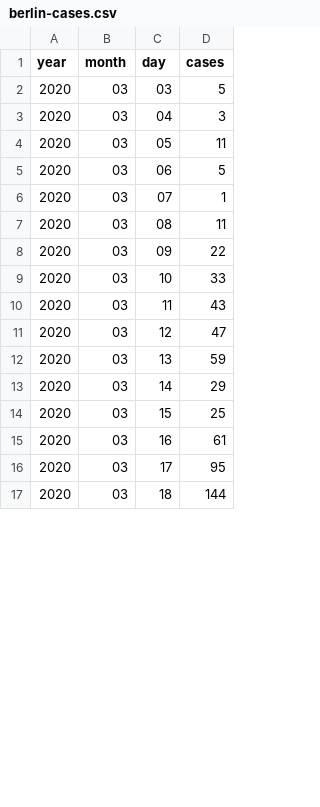
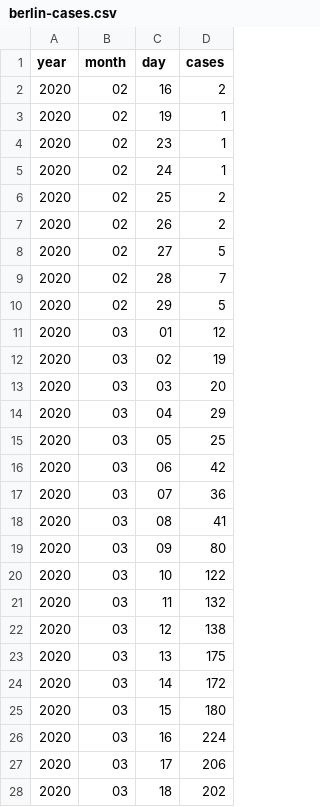
Before and after one commit to matsim-vsp/covid-sim, a CSV file: src/assets/berlin-cases.csv, drawn as a sheet; only a part is shown; the diff covers the shown part only.

Commit message:
update berlin cases -- see note below
Our simulation start date is 2020.02.16 based on school closures 13.March
Two cases in RKI data before 2020.02.16 (as of 2020.04.16)
Thus we begin Berlin data with 2 cases.

```diff
--- a/src/assets/berlin-cases.csv
+++ b/src/assets/berlin-cases.csv
@@ -1,17 +1,28 @@
 year,month,day,cases
-2020,03,03,5
-2020,03,04,3
-2020,03,05,11
-2020,03,06,5
-2020,03,07,1
-2020,03,08,11
-2020,03,09,22
-2020,03,10,33
-2020,03,11,43
-2020,03,12,47
-2020,03,13,59
-2020,03,14,29
-2020,03,15,25
-2020,03,16,61
-2020,03,17,95
-2020,03,18,144
+2020,02,16,2
+2020,02,19,1
+2020,02,23,1
+2020,02,24,1
+2020,02,25,2
+2020,02,26,2
+2020,02,27,5
+2020,02,28,7
+2020,02,29,5
+2020,03,01,12
+2020,03,02,19
+2020,03,03,20
+2020,03,04,29
+2020,03,05,25
+2020,03,06,42
+2020,03,07,36
+2020,03,08,41
+2020,03,09,80
+2020,03,10,122
+2020,03,11,132
+2020,03,12,138
+2020,03,13,175
+2020,03,14,172
+2020,03,15,180
+2020,03,16,224
+2020,03,17,206
+2020,03,18,202
```
Also changed, not shown: 5 added rows and 21 edited cells elsewhere in this file, 1 other file.
